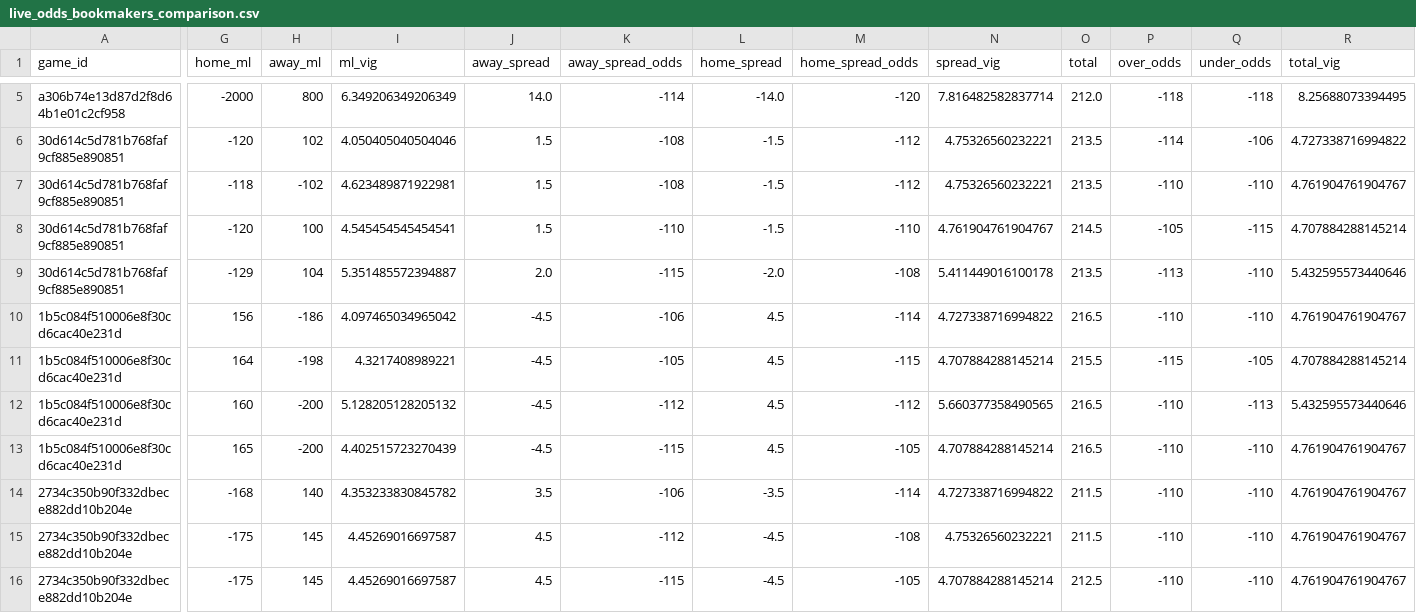
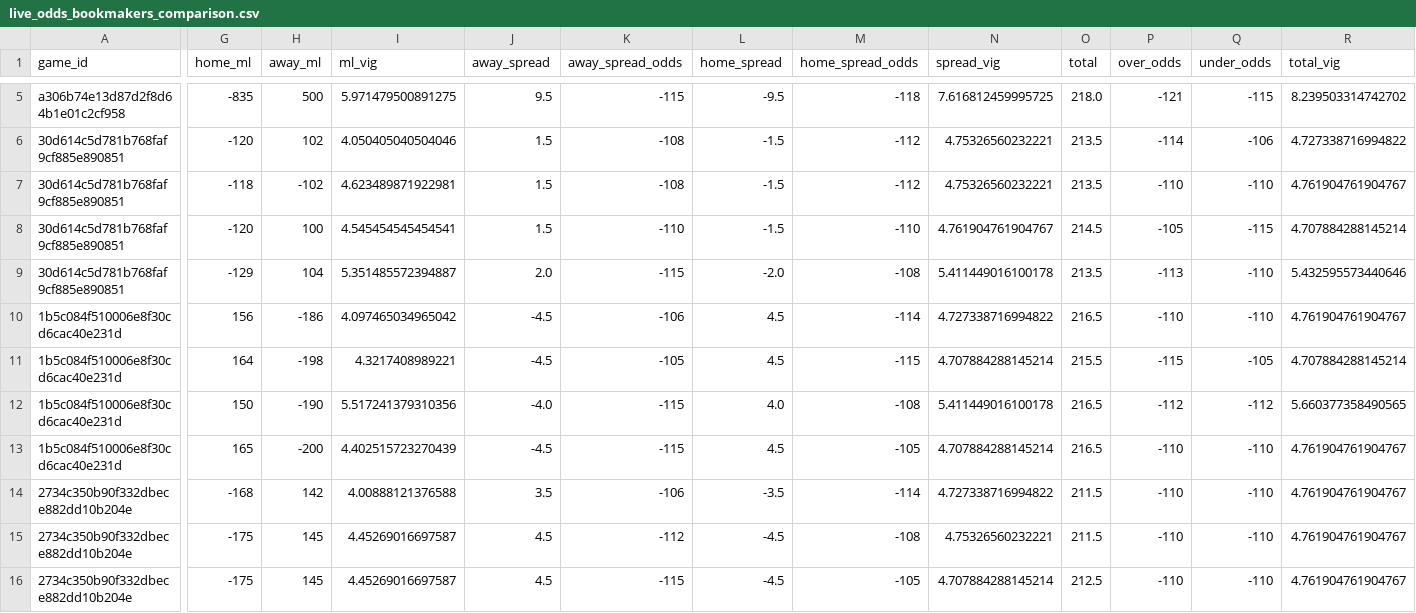
Before and after one commit to missionfromdog/bball-prediction, a CSV file: data/betting/live_odds_bookmakers_comparison.csv, drawn as a sheet; only a part is shown, gaps mark what is left out; the diff covers the shown part only; the diff names each change by its address in the sheet, - before the commit and + after, or states it on an @@ line.

```diff
--- a/data/betting/live_odds_bookmakers_comparison.csv
+++ b/data/betting/live_odds_bookmakers_comparison.csv
-G5 (home_ml): -2000
+G5 (home_ml): -835
-H5 (away_ml): 800
+H5 (away_ml): 500
-I5 (ml_vig): 6.349206349206349
+I5 (ml_vig): 5.971479500891275
-J5 (away_spread): 14.0
+J5 (away_spread): 9.5
-K5 (away_spread_odds): -114
+K5 (away_spread_odds): -115
-L5 (home_spread): -14.0
+L5 (home_spread): -9.5
-M5 (home_spread_odds): -120
+M5 (home_spread_odds): -118
-N5 (spread_vig): 7.816482582837714
+N5 (spread_vig): 7.616812459995725
-O5 (total): 212.0
+O5 (total): 218.0
-P5 (over_odds): -118
+P5 (over_odds): -121
-Q5 (under_odds): -118
+Q5 (under_odds): -115
-R5 (total_vig): 8.25688073394495
+R5 (total_vig): 8.239503314742702
-G12 (home_ml): 160
+G12 (home_ml): 150
-H12 (away_ml): -200
+H12 (away_ml): -190
-I12 (ml_vig): 5.128205128205132
+I12 (ml_vig): 5.517241379310356
-J12 (away_spread): -4.5
+J12 (away_spread): -4.0
-K12 (away_spread_odds): -112
+K12 (away_spread_odds): -115
-L12 (home_spread): 4.5
+L12 (home_spread): 4.0
-M12 (home_spread_odds): -112
+M12 (home_spread_odds): -108
-N12 (spread_vig): 5.660377358490565
+N12 (spread_vig): 5.411449016100178
-P12 (over_odds): -110
+P12 (over_odds): -112
-Q12 (under_odds): -113
+Q12 (under_odds): -112
-R12 (total_vig): 5.432595573440646
+R12 (total_vig): 5.660377358490565
-H14 (away_ml): 140
+H14 (away_ml): 142
-I14 (ml_vig): 4.353233830845782
+I14 (ml_vig): 4.00888121376588
```
Also changed, not shown: 34 edited cells elsewhere in this file, data/betting/live_odds_latest.csv, 1 other file.
